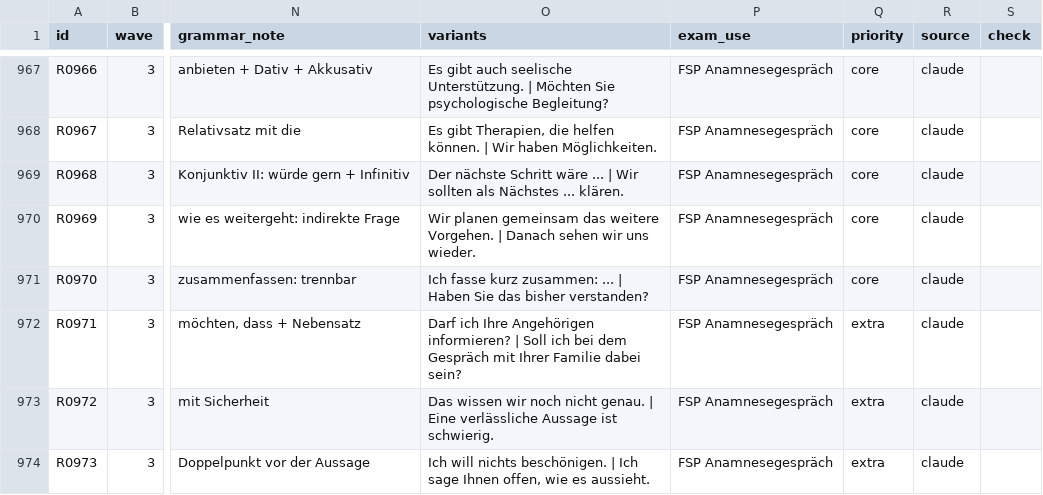
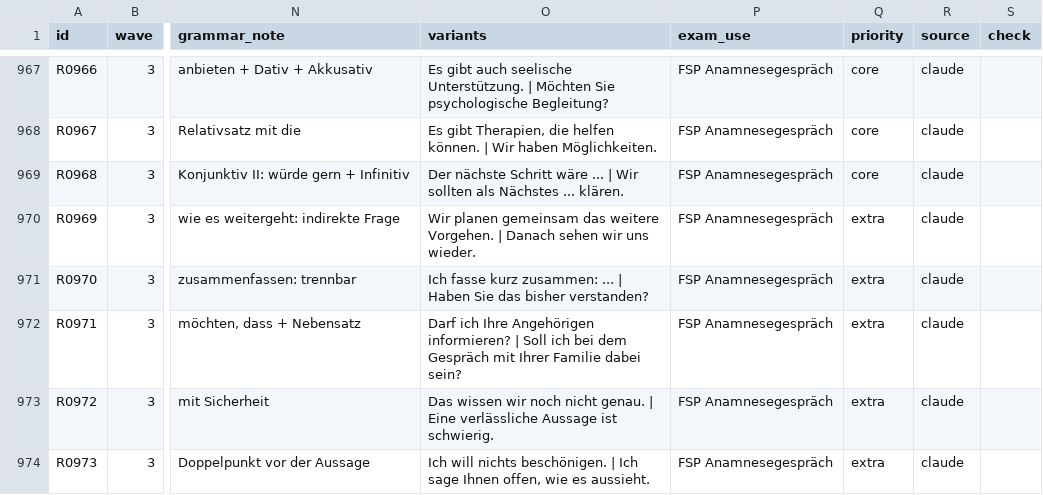
Before and after one commit to mdmedica786-code/german-vocab-analysis, a CSV file: vocab_bank/bank_final/redemittel_bank.csv, drawn as a sheet; only a part is shown, gaps mark what is left out; the diff covers the shown part only; the diff names each change by its address in the sheet, - before the commit and + after, or states it on an @@ line.

```diff
--- a/vocab_bank/bank_final/redemittel_bank.csv
+++ b/vocab_bank/bank_final/redemittel_bank.csv
-Q970:Q971 (priority): core
+Q970:Q971 (priority): extra
```
Also changed, not shown: 72 edited cells elsewhere in this file, vocab_bank/bank_final/changes.csv, 18 other files.
